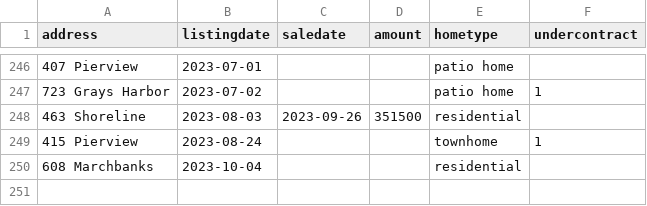
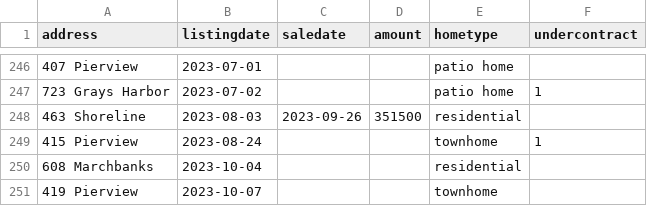
Before and after one commit to robhanssen/glenlake-homesales, a CSV file: sources/homesalesdata-source.csv, drawn as a sheet; only a part is shown, gaps mark what is left out; the diff names each change by its address in the sheet, - before the commit and + after, or states it on an @@ line.

Commit message:
new listing

```diff
--- a/sources/homesalesdata-source.csv
+++ b/sources/homesalesdata-source.csv
+row 251: 419 Pierview | 2023-10-07 |  |  | townhome
```
